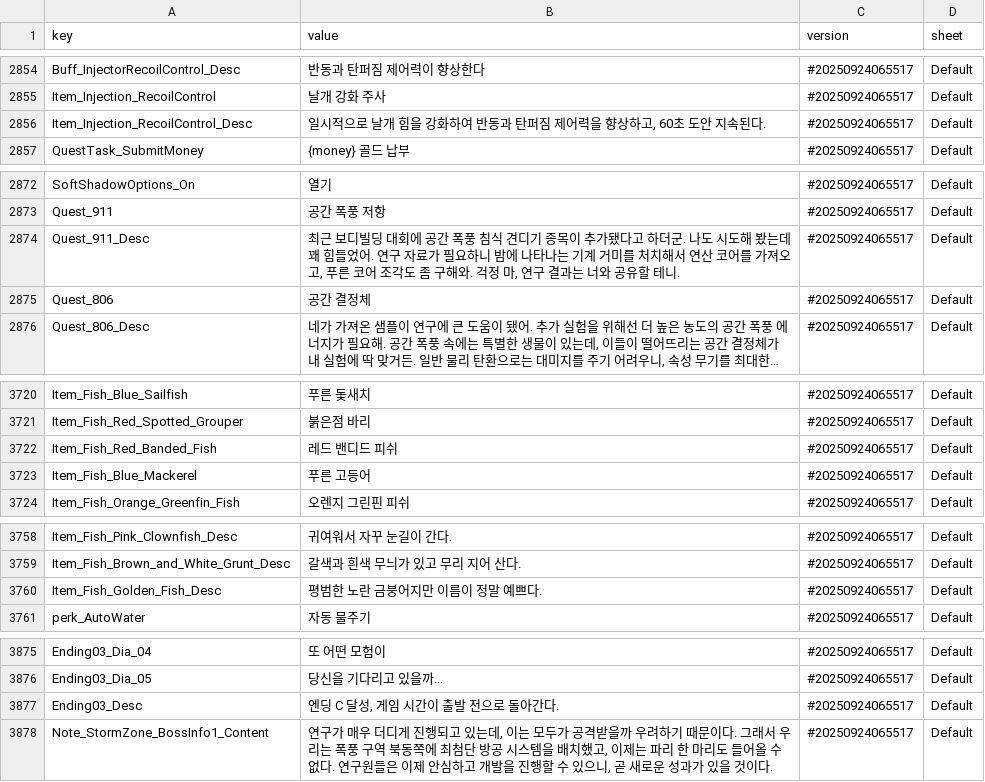
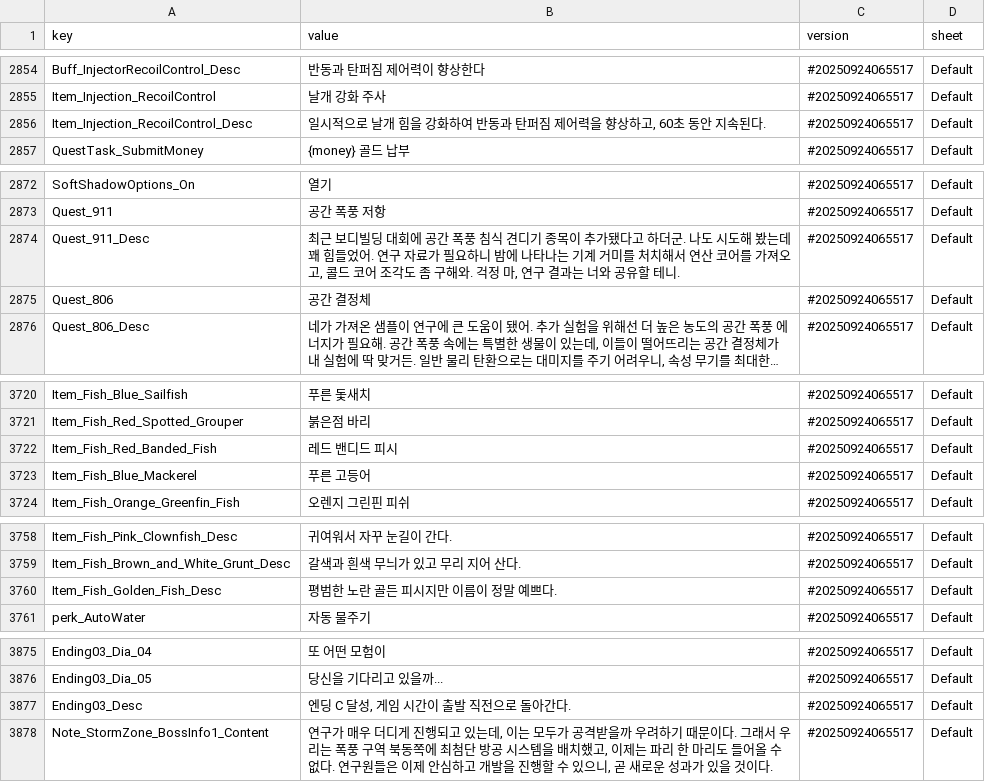
Before and after one commit to kokuma003/Korean-Correction-Patch-Mod, a CSV file: Mods/KoreanPatch/Korean.csv, drawn as a sheet; only a part is shown, gaps mark what is left out; long unchanged cells end in …; the diff covers the shown part only.

```diff
--- a/Mods/KoreanPatch/Korean.csv
+++ b/Mods/KoreanPatch/Korean.csv
@@ -2855,3 +2855,3 @@ Buff_InjectorRecoilControl_Desc,"반동과 탄퍼짐 제어력이 향상한다",
 Item_Injection_RecoilControl,"날개 강화 주사",#20250924065517,Default
-Item_Injection_RecoilControl_Desc,"일시적으로 날개 힘을 강화하여 반동과 탄퍼짐 제어력을 향상하고, 60초 도안 지속된다.",#20250924065517,Default
+Item_Injection_RecoilControl_Desc,"일시적으로 날개 힘을 강화하여 반동과 탄퍼짐 제어력을 향상하고, 60초 동안 지속된다.",#20250924065517,Default
 QuestTask_SubmitMoney,"{money} 골드 납부",#20250924065517,Default
@@ -2873,3 +2873,3 @@ SoftShadowOptions_On,열기,#20250924065517,Default
 Quest_911,"공간 폭풍 저항",#20250924065517,Default
-Quest_911_Desc,"최근 보디빌딩 대회에 공간 폭풍 침식 견디기 종목이 추가됐다고 하더군. 나도 시도해 봤는데 꽤 힘들었어. 연구 자료가 필요하니 밤에 나타나는 기계 거미를 처치해서 연산 코어를 가져오고, 푸른 코어 조각도 좀 구해와. 걱정 마, 연구 결과는 너와 공유할 테니.",#20250924065517,Default
+Quest_911_Desc,"최근 보디빌딩 대회에 공간 폭풍 침식 견디기 종목이 추가됐다고 하더군. 나도 시도해 봤는데 꽤 힘들었어. 연구 자료가 필요하니 밤에 나타나는 기계 거미를 처치해서 연산 코어를 가져오고, 콜드 코어 조각도 좀 구해와. 걱정 마, 연구 결과는 너와 공유할 테니.",#20250924065517,Default
 Quest_806,"공간 결정체",#20250924065517,Default
@@ -3721,3 +3721,3 @@ Item_Fish_Blue_Sailfish,"푸른 돛새치",#20250924065517,Default
 Item_Fish_Red_Spotted_Grouper,"붉은점 바리",#20250924065517,Default
-Item_Fish_Red_Banded_Fish,"레드 밴디드 피쉬",#20250924065517,Default
+Item_Fish_Red_Banded_Fish,"레드 밴디드 피시",#20250924065517,Default
 Item_Fish_Blue_Mackerel,"푸른 고등어",#20250924065517,Default
@@ -3759,3 +3759,3 @@ Item_Fish_Pink_Clownfish_Desc,"귀여워서 자꾸 눈길이 간다.",#202509240
 Item_Fish_Brown_and_White_Grunt_Desc,"갈색과 흰색 무늬가 있고 무리 지어 산다.",#20250924065517,Default
-Item_Fish_Golden_Fish_Desc,"평범한 노란 금붕어지만 이름이 정말 예쁘다.",#20250924065517,Default
+Item_Fish_Golden_Fish_Desc,"평범한 노란 골든 피시지만 이름이 정말 예쁘다.",#20250924065517,Default
 perk_AutoWater,"자동 물주기",#20250924065517,Default
@@ -3876,3 +3876,3 @@ Ending03_Dia_04,"또 어떤 모험이",#20250924065517,Default
 Ending03_Dia_05,"당신을 기다리고 있을까...",#20250924065517,Default
-Ending03_Desc,"엔딩 C 달성, 게임 시간이 출발 전으로 돌아간다.",#20250924065517,Default
+Ending03_Desc,"엔딩 C 달성, 게임 시간이 출발 직전으로 돌아간다.",#20250924065517,Default
 Note_StormZone_BossInfo1_Content,"연구가 매우 더디게 진행되고 있는데, 이는 모두가 공격받을까 우려하기 때문이다. 그래서 우리는 폭풍 구역 북동쪽에 최첨단 방공 시스템을 배치했고, 이제는 파리 한 마리도 들어올 수 없다. 연구원들은 이제 안심하고 개발을 진행할 수 있으니, 곧 새로운 성과가 있을 것이다.",#20250924065517,Default
```
Also changed, not shown: 1 added row and 20 edited cells elsewhere in this file, 1 other file.
